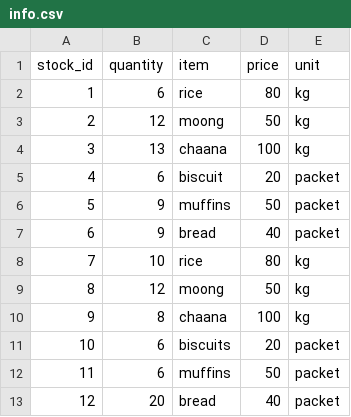
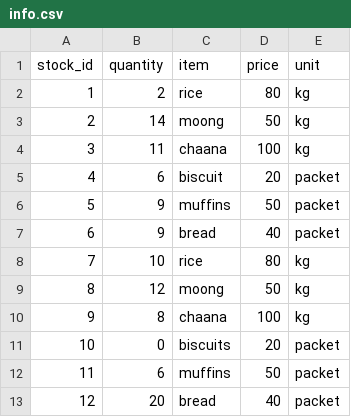
Before and after one commit to Charul090/Stock-Keeper, a CSV file: backend/data/info.csv, drawn as a sheet.

```diff
--- a/backend/data/info.csv
+++ b/backend/data/info.csv
@@ -1,5 +1,5 @@
 stock_id,quantity,item,price,unit
-1,6,rice,80,kg
-2,12,moong,50,kg
-3,13,chaana,100,kg
+1,2,rice,80,kg
+2,14,moong,50,kg
+3,11,chaana,100,kg
 4,6,biscuit,20,packet
@@ -10,3 +10,3 @@ stock_id,quantity,item,price,unit
 9,8,chaana,100,kg
-10,6,biscuits,20,packet
+10,0,biscuits,20,packet
 11,6,muffins,50,packet
```
Also changed, not shown: backend/data/history.csv, 10 other files.
